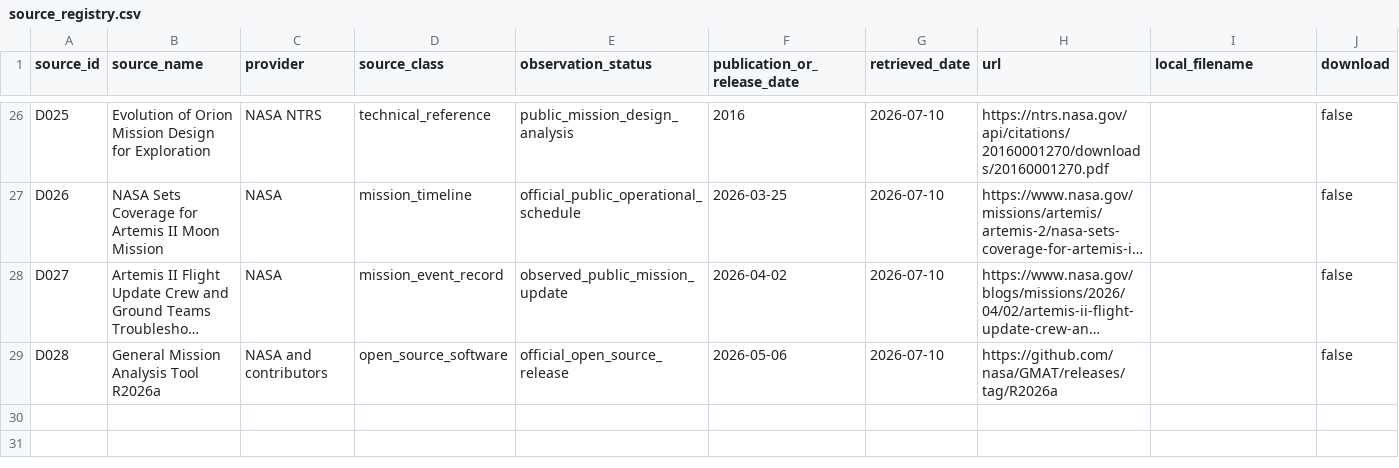
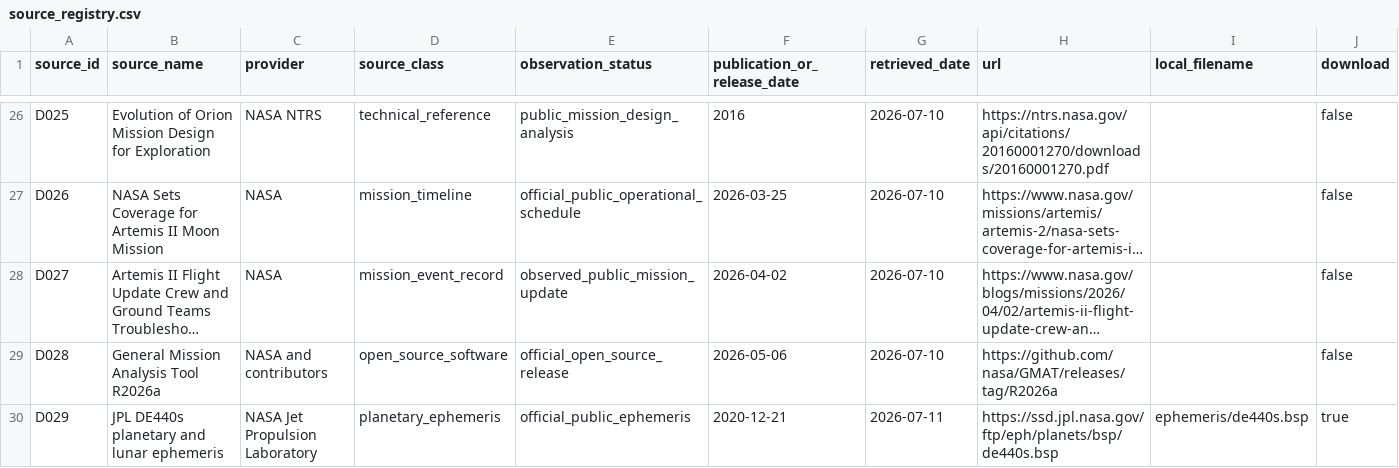
Before and after one commit to taechasith/QMLforArtemisIV, a CSV file: data/source_registry.csv, drawn as a sheet; only a part is shown, gaps mark what is left out; long unchanged cells end in …; rows hold the shown columns only; the diff names each change by its address in the sheet, - before the commit and + after, or states it on an @@ line.

```diff
--- a/data/source_registry.csv
+++ b/data/source_registry.csv
+row 30: D029 | JPL DE440s planetary and lunar ephemeris | NASA Jet Propulsion Laboratory | planetary_ephemeris | official_public_ephemeris | 2020-12-21 | 2026-07-11 | https://ssd.jpl.nasa.gov/ftp/eph/planets/bsp/de440s.bsp | ephemeris/de440s.bsp | true
```
Also changed, not shown: 13 other files.
